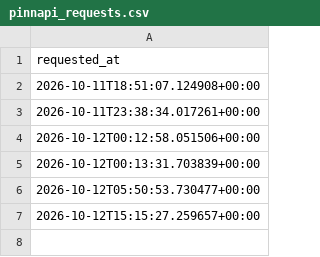
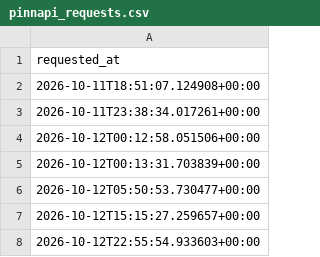
Before and after one commit to andrei0182/SuperBet, a CSV file: pinnapi_requests.csv, drawn as a sheet.

```diff
--- a/pinnapi_requests.csv
+++ b/pinnapi_requests.csv
@@ -7 +7,2 @@ requested_at
 2026-10-12T15:15:27.259657+00:00
+2026-10-12T22:55:54.933603+00:00
```
